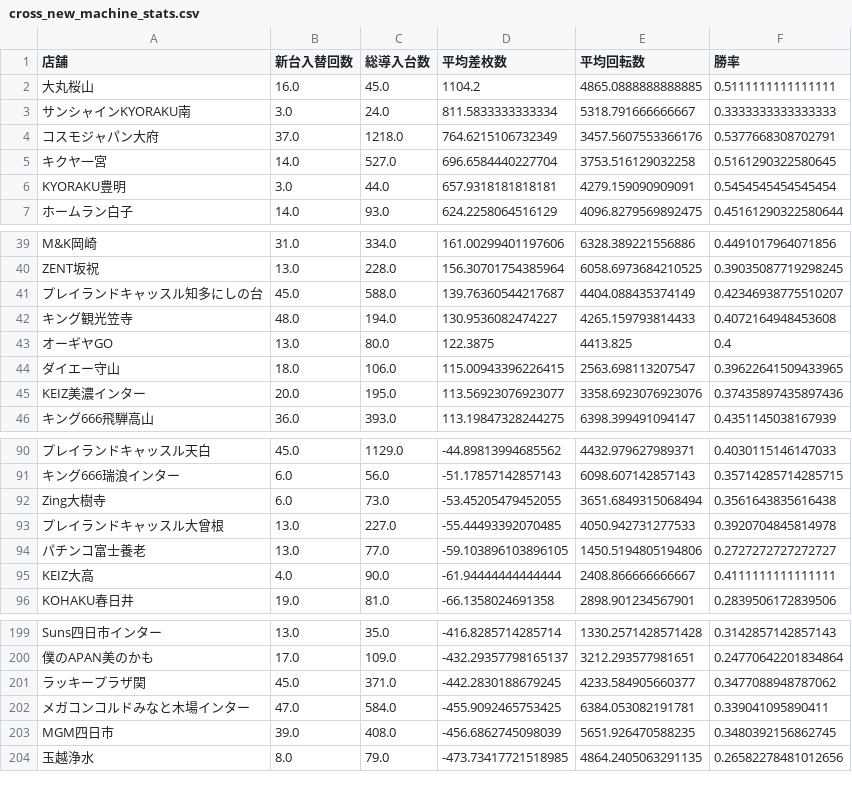
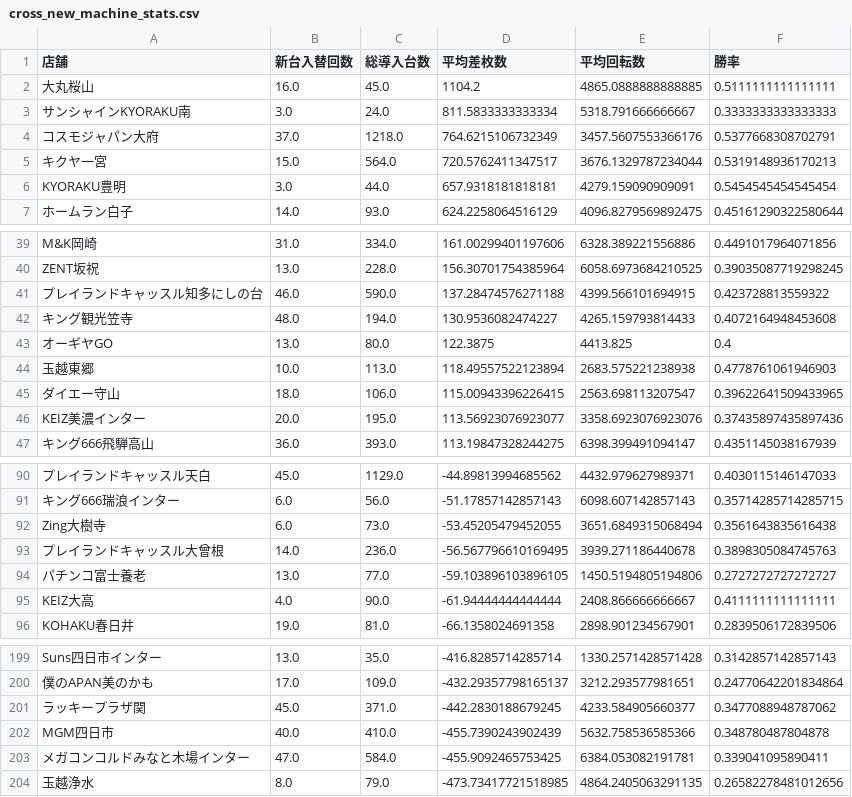
Before and after one commit to sak120308250908-ai/Slot-Data-Analyze-Pro, a CSV file: cross_new_machine_stats.csv, drawn as a sheet; only a part is shown, gaps mark what is left out; removed rows and columns are numbered as before the commit, all else as after; the diff covers the shown part only; the diff names each change by its address in the sheet, - before the commit and + after, or states it on an @@ line.

```diff
--- a/cross_new_machine_stats.csv
+++ b/cross_new_machine_stats.csv
-B5 (新台入替回数): 14.0
+B5 (新台入替回数): 15.0
-C5 (総導入台数): 527.0
+C5 (総導入台数): 564.0
-D5 (平均差枚数): 696.6584440227704
+D5 (平均差枚数): 720.5762411347517
-E5 (平均回転数): 3753.516129032258
+E5 (平均回転数): 3676.1329787234044
-F5 (勝率): 0.5161290322580645
+F5 (勝率): 0.5319148936170213
-B41 (新台入替回数): 45.0
+B41 (新台入替回数): 46.0
-C41 (総導入台数): 588.0
+C41 (総導入台数): 590.0
-D41 (平均差枚数): 139.76360544217687
+D41 (平均差枚数): 137.28474576271188
-E41 (平均回転数): 4404.088435374149
+E41 (平均回転数): 4399.566101694915
-F41 (勝率): 0.42346938775510207
+F41 (勝率): 0.423728813559322
+row 44: 玉越東郷 | 10.0 | 113.0 | 118.49557522123894 | 2683.575221238938 | 0.4778761061946903
-B93 (新台入替回数): 13.0
+B93 (新台入替回数): 14.0
-C93 (総導入台数): 227.0
+C93 (総導入台数): 236.0
-D93 (平均差枚数): -55.44493392070485
+D93 (平均差枚数): -56.567796610169495
-E93 (平均回転数): 4050.942731277533
+E93 (平均回転数): 3939.271186440678
-F93 (勝率): 0.3920704845814978
+F93 (勝率): 0.3898305084745763
+row 202: MGM四日市 | 40.0 | 410.0 | -455.7390243902439 | 5632.758536585366 | 0.348780487804878
-row 203: MGM四日市 | 39.0 | 408.0 | -456.6862745098039 | 5651.926470588235 | 0.3480392156862745
```
Also changed, not shown: 5 added rows and 6 removed rows elsewhere in this file, 4 other files.
